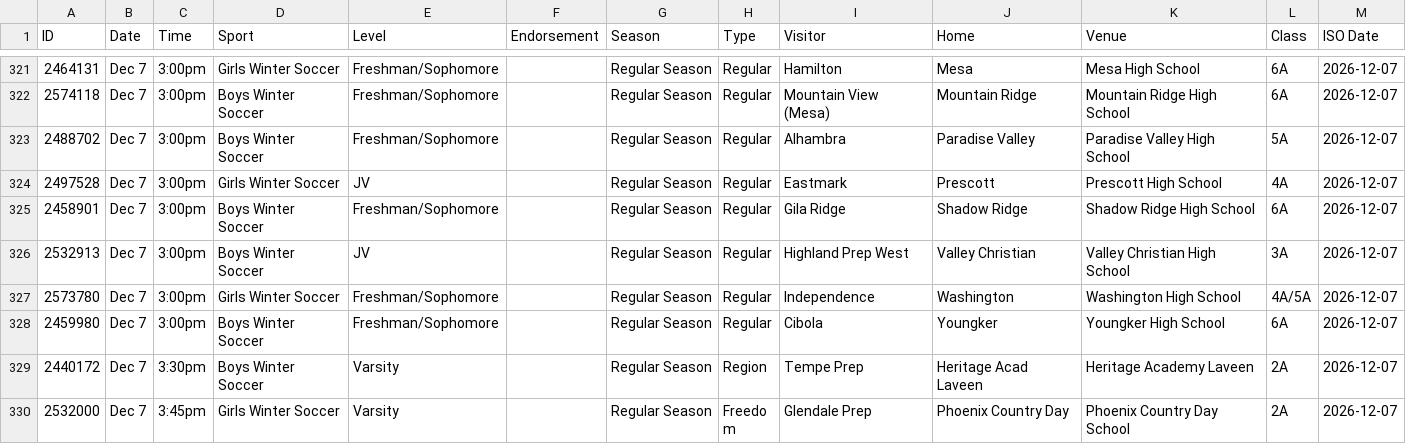
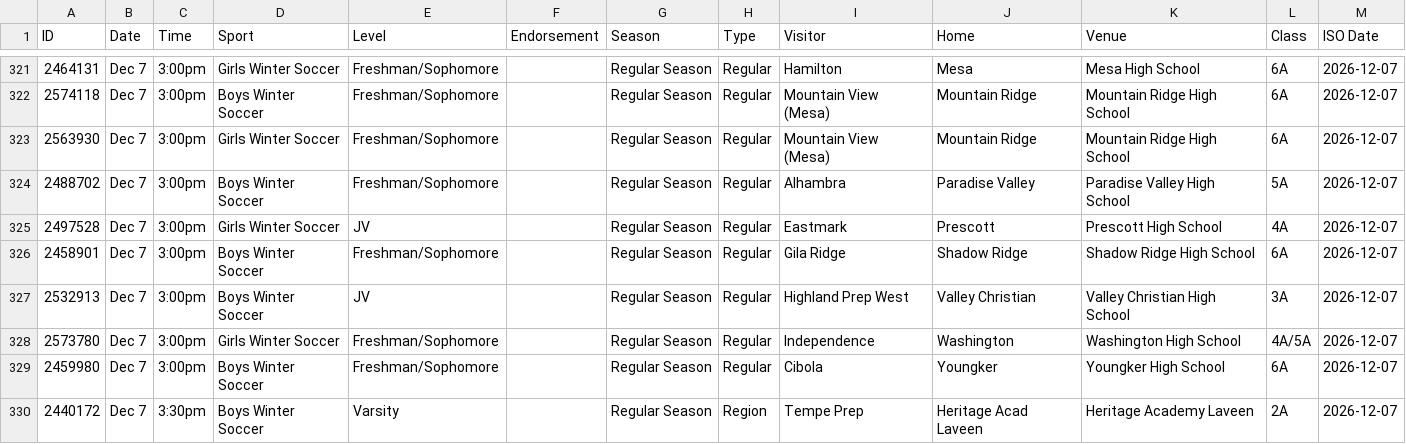
Before and after one commit to AZREFEREE/akrew-hsfeed, a CSV file: data/schedule.csv, drawn as a sheet; only a part is shown, gaps mark what is left out; the shorter side is filled out with more unchanged rows.

```diff
--- a/data/schedule.csv
+++ b/data/schedule.csv
@@ -322,2 +322,3 @@ ID,Date,Time,Sport,Level,Endorsement,Season,Type,Visitor,Home,Venue,Class,ISO Da
 2574118,Dec 7,3:00pm,Boys Winter Soccer,Freshman/Sophomore,,Regular Season,Regular,Mountain View (Mesa),Mountain Ridge,Mountain Ridge High School,6A,2026-12-07
+2563930,Dec 7,3:00pm,Girls Winter Soccer,Freshman/Sophomore,,Regular Season,Regular,Mountain View (Mesa),Mountain Ridge,Mountain Ridge High School,6A,2026-12-07
 2488702,Dec 7,3:00pm,Boys Winter Soccer,Freshman/Sophomore,,Regular Season,Regular,Alhambra,Paradise Valley,Paradise Valley High School,5A,2026-12-07
```
Also changed, not shown: 7 other files.
